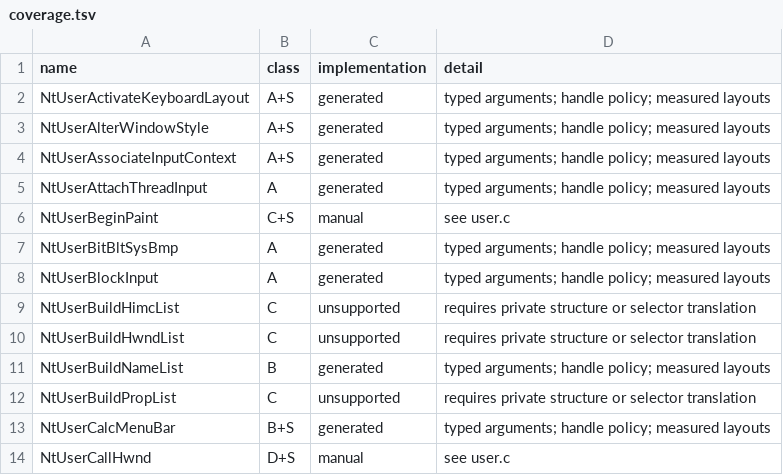
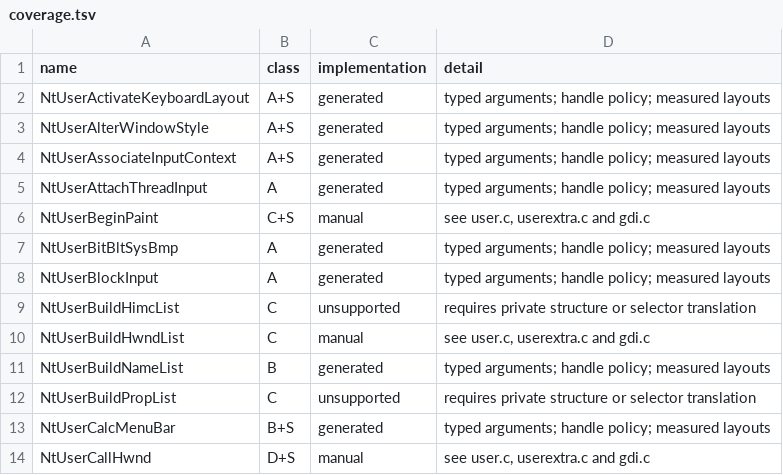
Before and after one commit to tomassrnka/reactos, a TSV file: dll/wow64win/coverage.tsv, drawn as a sheet; only a part is shown; the diff covers the shown part only.

```diff
--- a/dll/wow64win/coverage.tsv
+++ b/dll/wow64win/coverage.tsv
@@ -5,3 +5,3 @@ NtUserAssociateInputContext	A+S	generated	typed arguments; handle policy; measur
 NtUserAttachThreadInput	A	generated	typed arguments; handle policy; measured layouts
-NtUserBeginPaint	C+S	manual	see user.c
+NtUserBeginPaint	C+S	manual	see user.c, userextra.c and gdi.c
 NtUserBitBltSysBmp	A	generated	typed arguments; handle policy; measured layouts
@@ -9,3 +9,3 @@ NtUserBlockInput	A	generated	typed arguments; handle policy; measured layouts
 NtUserBuildHimcList	C	unsupported	requires private structure or selector translation
-NtUserBuildHwndList	C	unsupported	requires private structure or selector translation
+NtUserBuildHwndList	C	manual	see user.c, userextra.c and gdi.c
 NtUserBuildNameList	B	generated	typed arguments; handle policy; measured layouts
@@ -13,2 +13,2 @@ NtUserBuildPropList	C	unsupported	requires private structure or selector transla
 NtUserCalcMenuBar	B+S	generated	typed arguments; handle policy; measured layouts
-NtUserCallHwnd	D+S	manual	see user.c
+NtUserCallHwnd	D+S	manual	see user.c, userextra.c and gdi.c
```
Also changed, not shown: 83 edited cells elsewhere in this file, dll/wow64win/callback-coverage.tsv, 18 other files.
